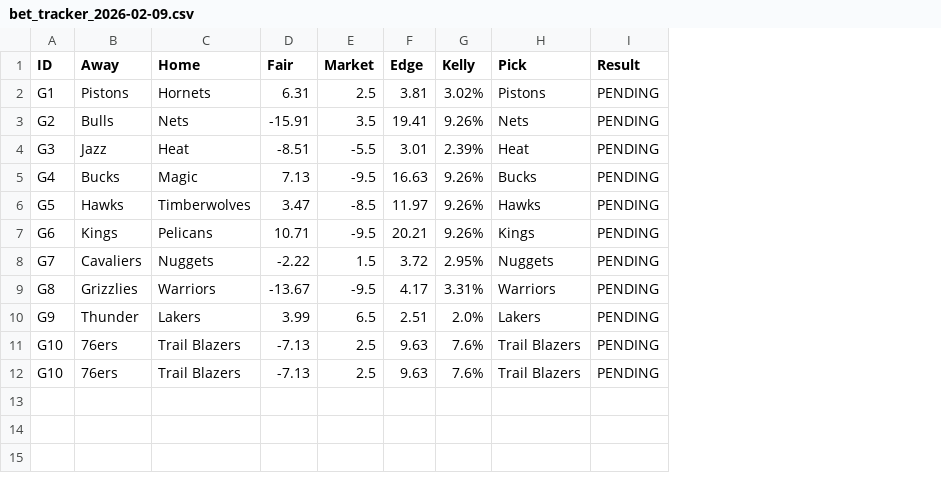
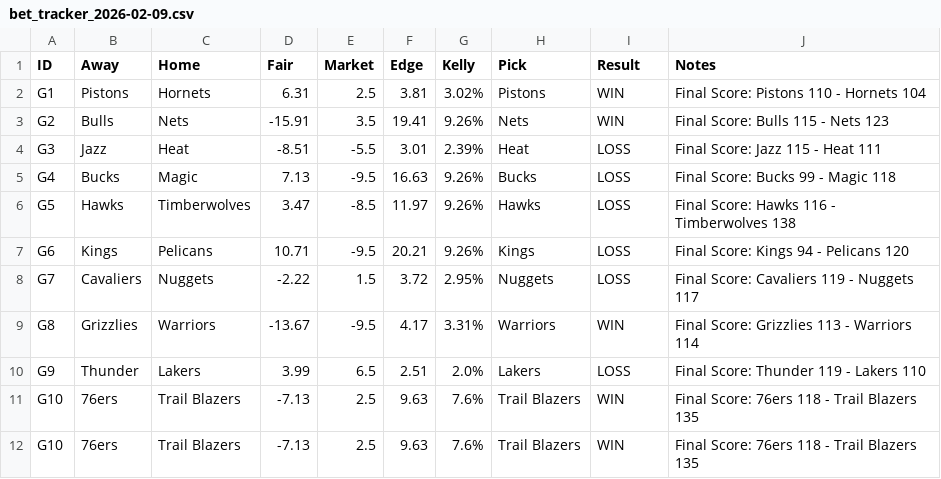
Before and after one commit to rockit2ya/nba_prediction_engine, a CSV file: bet_tracker_2026-02-09.csv, drawn as a sheet; the diff names each change by its address in the sheet, - before the commit and + after, or states it on an @@ line.

```diff
--- a/bet_tracker_2026-02-09.csv
+++ b/bet_tracker_2026-02-09.csv
+column J (Notes), rows 2-12: Final Score: Pistons 110 - Hornets 104 | Final Score: Bulls 115 - Nets 123 | Final Score: Jazz 115 - Heat 111 | Final Score: Bucks 99 - Magic 118 | Final Score: Hawks 116 - Timberwolves 138 | Final Score: Kings 94 - Pelicans 120 | Final Score: Cavaliers 119 - Nuggets 117 | Final Score: Grizzlies 113 - Warriors 114 | Final Score: Thunder 119 - Lakers 110 | Final Score: 76ers 118 - Trail Blazers 135 | Final Score: 76ers 118 - Trail Blazers 135
-I2:I3 (Result): PENDING
+I2:I3 (Result): WIN
-I4:I8 (Result): PENDING
+I4:I8 (Result): LOSS
-I9 (Result): PENDING
+I9 (Result): WIN
-I10 (Result): PENDING
+I10 (Result): LOSS
-I11:I12 (Result): PENDING
+I11:I12 (Result): WIN
```
Also changed, not shown: 12 other files.
